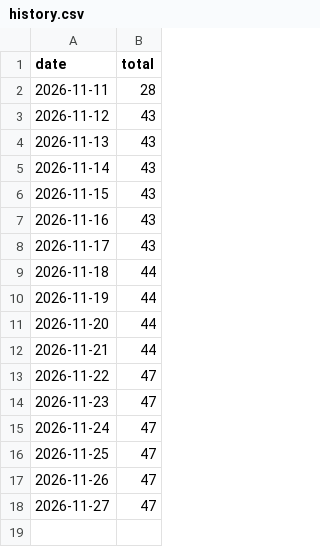
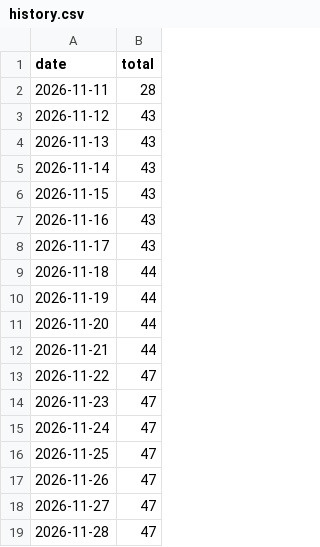
Before and after one commit to RootSebastian/Hitfinity, a CSV file: downloads/history.csv, drawn as a sheet.

```diff
--- a/downloads/history.csv
+++ b/downloads/history.csv
@@ -18 +18,2 @@ date,total
 2026-11-27,47
+2026-11-28,47
```
